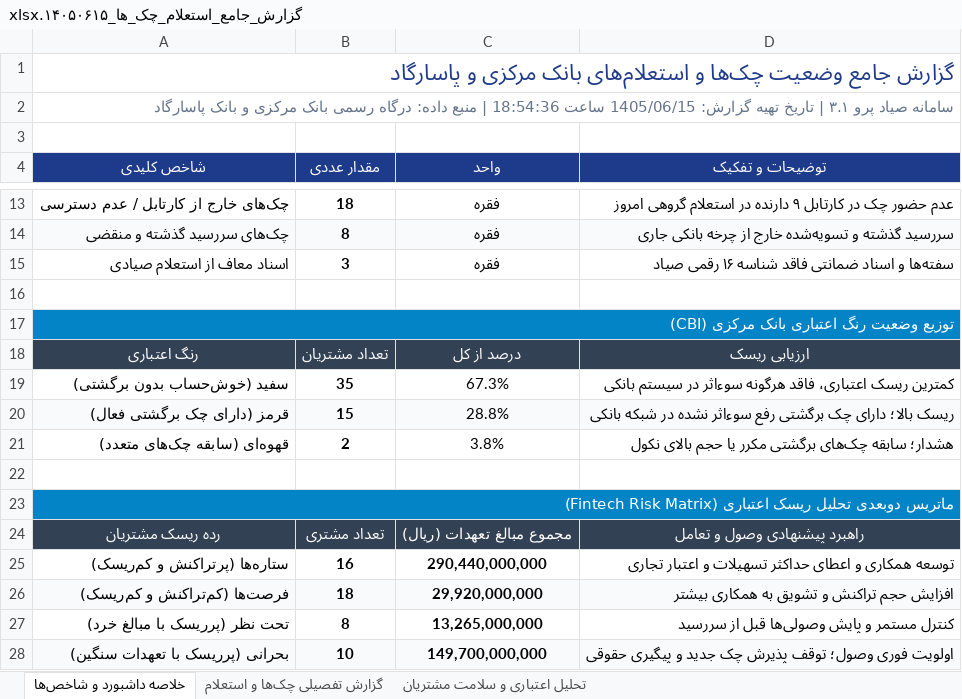
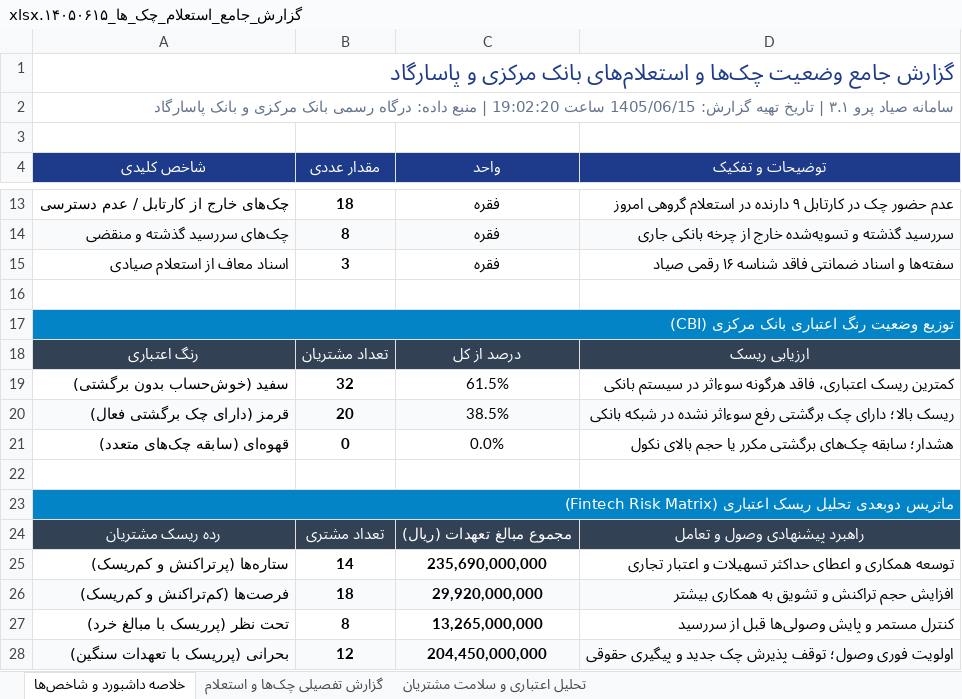
Before and after one commit to aliramezan1/sayad-customer-management, an Excel workbook: گزارش_جامع_استعلام_چک_ها_۱۴۰۵۰۶۱۵.xlsx, sheet خلاصه داشبورد و شاخص‌ها, drawn as a sheet; only a part is shown, gaps mark what is left out; values as stored, in another font and other column widths than the file's, no borders; the diff names each change by its address in the sheet, - before the commit and + after, or states it on an @@ line.

```diff
--- a/گزارش_جامع_استعلام_چک_ها_۱۴۰۵۰۶۱۵.xlsx (sheet خلاصه داشبورد و شاخص‌ها)
+++ b/گزارش_جامع_استعلام_چک_ها_۱۴۰۵۰۶۱۵.xlsx (sheet خلاصه داشبورد و شاخص‌ها)
-A2 (شاخص کلیدی): …1405/06/15 ساعت 18:54:36 | منبع…
+A2 (شاخص کلیدی): …1405/06/15 ساعت 19:02:20 | منبع…
-B19 (مقدار عددی): 35
+B19 (مقدار عددی): 32
-C19 (واحد): 67.3%
+C19 (واحد): 61.5%
-B20 (مقدار عددی): 15
+B20 (مقدار عددی): 20
-C20 (واحد): 28.8%
+C20 (واحد): 38.5%
-B21 (مقدار عددی): 2
+B21 (مقدار عددی): 0
-C21 (واحد): 3.8%
+C21 (واحد): 0.0%
-B25 (مقدار عددی): 16
+B25 (مقدار عددی): 14
-C25 (واحد): 290,440,000,000
+C25 (واحد): 235,690,000,000
-B28 (مقدار عددی): 10
+B28 (مقدار عددی): 12
-C28 (واحد): 149,700,000,000
+C28 (واحد): 204,450,000,000
```
Also changed, not shown: sheet گزارش تفصیلی چک‌ها و استعلام, sheet تحلیل اعتباری و سلامت مشتریان, 3 other files.
